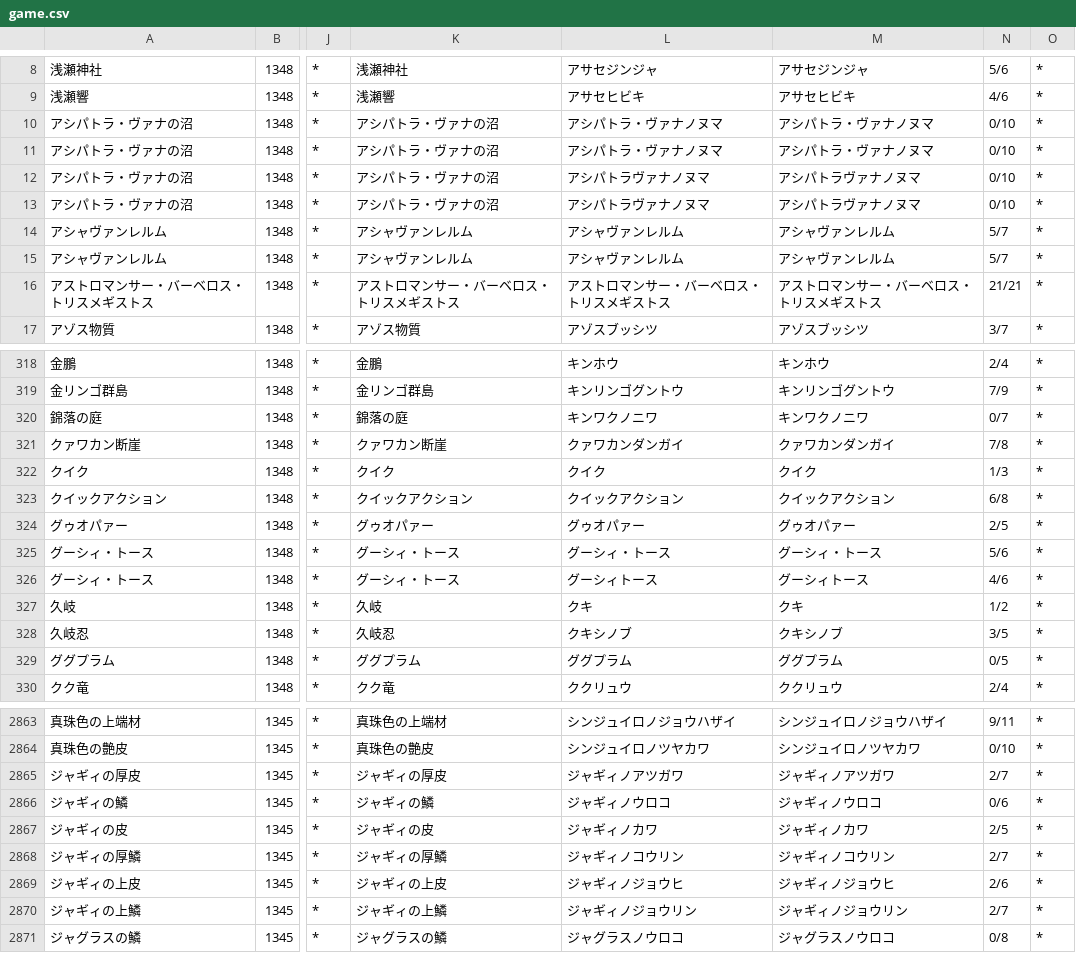
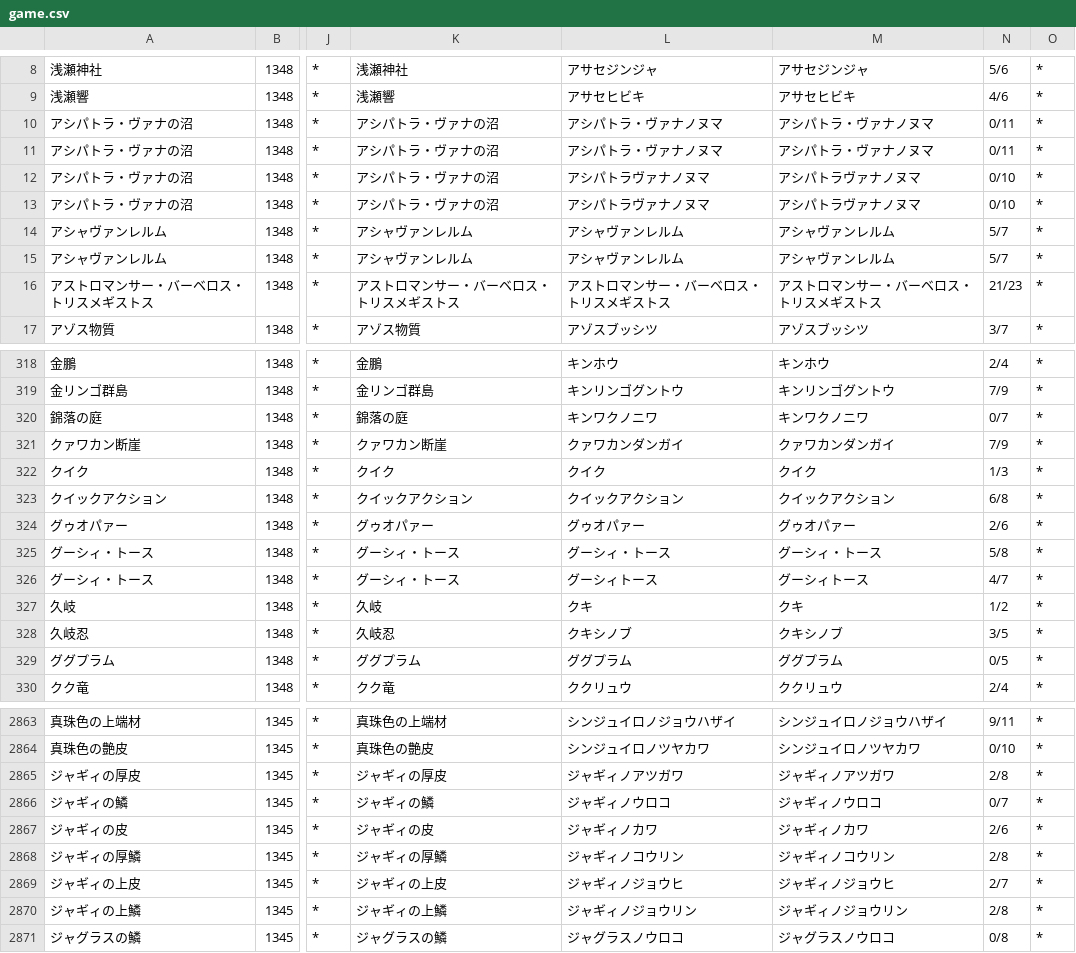
Before and after one commit to gouon-giken/openjtalk-user-dict, a CSV file: build/game.csv, drawn as a sheet; only a part is shown, gaps mark what is left out; the diff covers the shown part only; the diff names each change by its address in the sheet, - before the commit and + after, or states it on an @@ line.

```diff
--- a/build/game.csv
+++ b/build/game.csv
-N10:N11: 0/10
+N10:N11: 0/11
-N16: 21/21
+N16: 21/23
-N321: 7/8
+N321: 7/9
-N324: 2/5
+N324: 2/6
-N325: 5/6
+N325: 5/8
-N326: 4/6
+N326: 4/7
-N2865: 2/7
+N2865: 2/8
-N2866: 0/6
+N2866: 0/7
-N2867: 2/5
+N2867: 2/6
-N2868: 2/7
+N2868: 2/8
-N2869: 2/6
+N2869: 2/7
-N2870: 2/7
+N2870: 2/8
```
Also changed, not shown: 102 edited cells elsewhere in this file, build/hiragana.csv, 1 other file.
